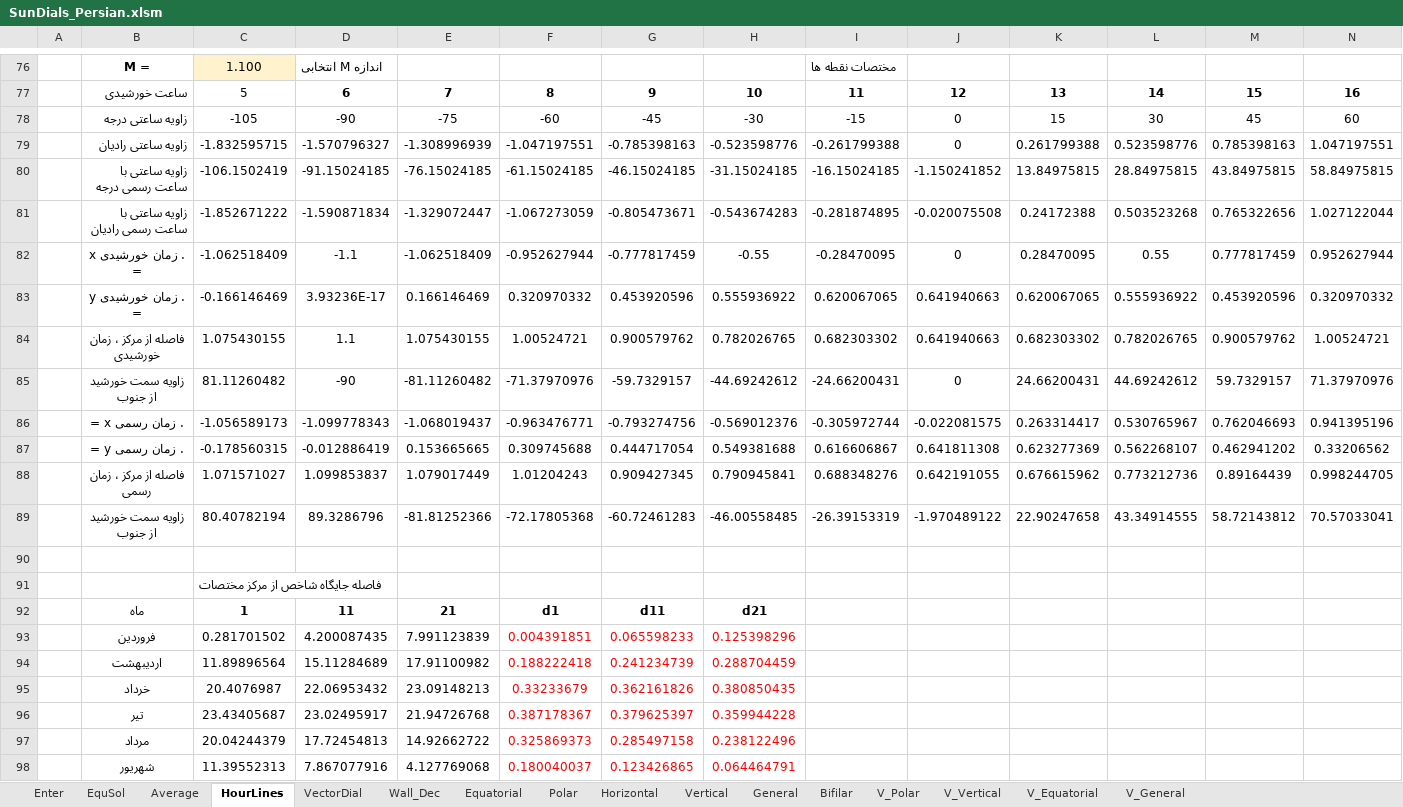
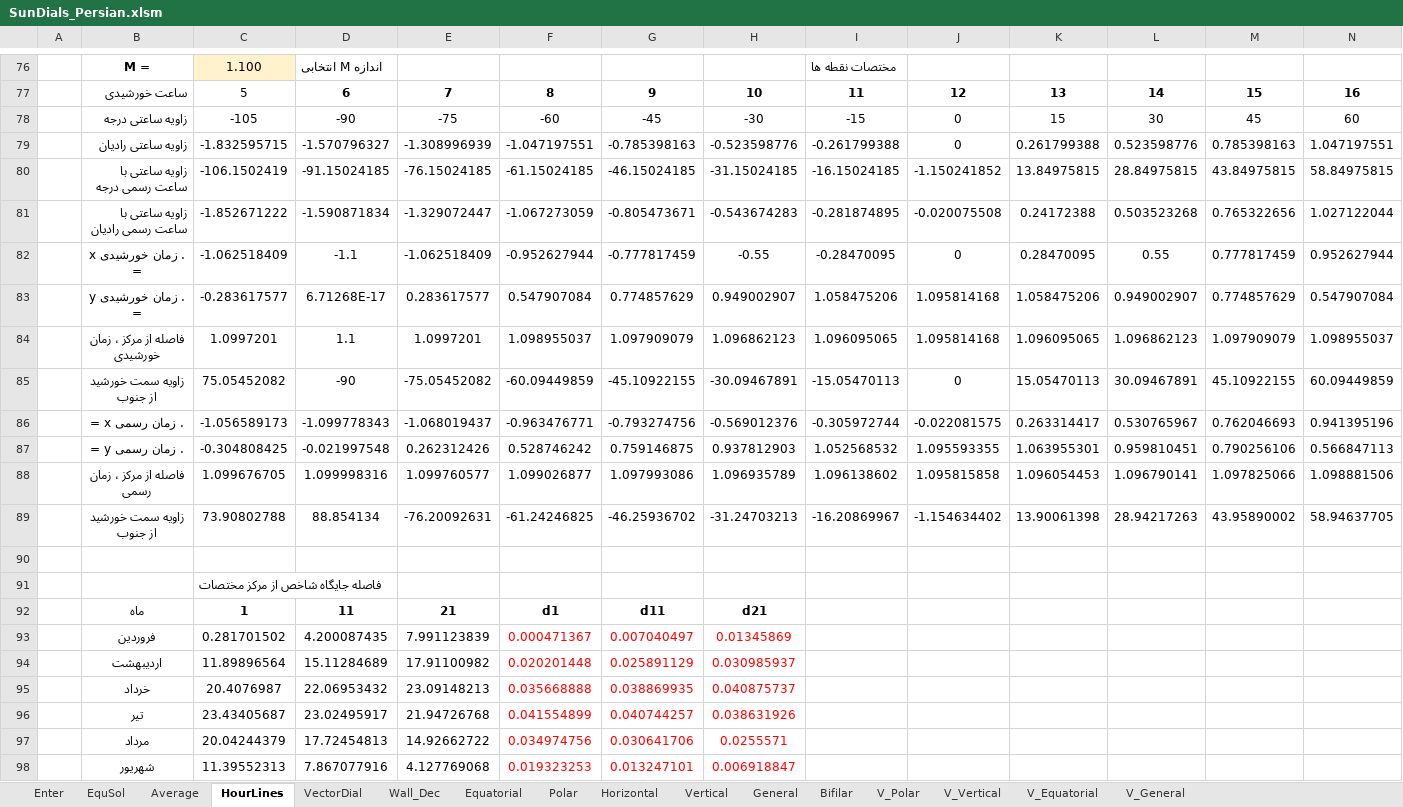
Before and after one commit to AminKH/SunDials, an Excel workbook: SunDials_Persian.xlsm, sheet HourLines, drawn as a sheet; only a part is shown, gaps mark what is left out; values as stored, in another font and other column widths than the file's, no borders; charts and pictures not drawn; removed rows and columns are numbered as before the commit, all else as after; rows hold the shown columns only; the diff covers the shown part only; the diff names each change by its address in the sheet, - before the commit and + after, or states it on an @@ line.

```diff
--- a/SunDials_Persian.xlsm (sheet HourLines)
+++ b/SunDials_Persian.xlsm (sheet HourLines)
-row 83:  | . زمان خورشیدی y = | -0.166146469 | 3.93236E-17 | 0.166146469 | 0.320970332 | 0.453920596 | 0.555936922 | 0.620067065 | 0.641940663 | 0.620067065 | 0.555936922 | 0.453920596 | 0.320970332
-row 84:  | فاصله از مرکز ، زمان خورشیدی | 1.075430155 | 1.1 | 1.075430155 | 1.00524721 | 0.900579762 | 0.782026765 | 0.682303302 | 0.641940663 | 0.682303302 | 0.782026765 | 0.900579762 | 1.00524721
-row 85:  | زاویه سمت خورشید از جنوب | 81.11260482 | -90 | -81.11260482 | -71.37970976 | -59.7329157 | -44.69242612 | -24.66200431 | 0 | 24.66200431 | 44.69242612 | 59.7329157 | 71.37970976
+row 83:  | . زمان خورشیدی y = | -0.283617577 | 6.71268E-17 | 0.283617577 | 0.547907084 | 0.774857629 | 0.949002907 | 1.058475206 | 1.095814168 | 1.058475206 | 0.949002907 | 0.774857629 | 0.547907084
+row 84:  | فاصله از مرکز ، زمان خورشیدی | 1.0997201 | 1.1 | 1.0997201 | 1.098955037 | 1.097909079 | 1.096862123 | 1.096095065 | 1.095814168 | 1.096095065 | 1.096862123 | 1.097909079 | 1.098955037
+row 85:  | زاویه سمت خورشید از جنوب | 75.05452082 | -90 | -75.05452082 | -60.09449859 | -45.10922155 | -30.09467891 | -15.05470113 | 0 | 15.05470113 | 30.09467891 | 45.10922155 | 60.09449859
-row 87:  | . زمان رسمی y = | -0.178560315 | -0.012886419 | 0.153665665 | 0.309745688 | 0.444717054 | 0.549381688 | 0.616606867 | 0.641811308 | 0.623277369 | 0.562268107 | 0.462941202 | 0.33206562
-row 88:  | فاصله از مرکز ، زمان رسمی | 1.071571027 | 1.099853837 | 1.079017449 | 1.01204243 | 0.909427345 | 0.790945841 | 0.688348276 | 0.642191055 | 0.676615962 | 0.773212736 | 0.89164439 | 0.998244705
-row 89:  | زاویه سمت خورشید از جنوب | 80.40782194 | 89.3286796 | -81.81252366 | -72.17805368 | -60.72461283 | -46.00558485 | -26.39153319 | -1.970489122 | 22.90247658 | 43.34914555 | 58.72143812 | 70.57033041
+row 87:  | . زمان رسمی y = | -0.304808425 | -0.021997548 | 0.262312426 | 0.528746242 | 0.759146875 | 0.937812903 | 1.052568532 | 1.095593355 | 1.063955301 | 0.959810451 | 0.790256106 | 0.566847113
+row 88:  | فاصله از مرکز ، زمان رسمی | 1.099676705 | 1.099998316 | 1.099760577 | 1.099026877 | 1.097993086 | 1.096935789 | 1.096138602 | 1.095815858 | 1.096054453 | 1.096790141 | 1.097825066 | 1.098881506
+row 89:  | زاویه سمت خورشید از جنوب | 73.90802788 | 88.854134 | -76.20092631 | -61.24246825 | -46.25936702 | -31.24703213 | -16.20869967 | -1.154634402 | 13.90061398 | 28.94217263 | 43.95890002 | 58.94637705
-F93: 0.004391851
+F93: 0.000471367
-G93: 0.065598233
+G93: 0.007040497
-H93: 0.125398296
+H93: 0.01345869
-F94: 0.188222418
+F94: 0.020201448
-G94: 0.241234739
+G94: 0.025891129
-H94: 0.288704459
+H94: 0.030985937
-F95: 0.33233679
+F95: 0.035668888
-G95: 0.362161826
+G95: 0.038869935
-H95: 0.380850435
+H95: 0.040875737
-F96: 0.387178367
+F96: 0.041554899
-G96: 0.379625397
+G96: 0.040744257
-H96: 0.359944228
+H96: 0.038631926
-F97: 0.325869373
+F97: 0.034974756
-G97: 0.285497158
+G97: 0.030641706
-H97: 0.238122496
+H97: 0.0255571
-F98: 0.180040037
+F98: 0.019323253
-G98: 0.123426865
+G98: 0.013247101
-H98: 0.064464791
+H98: 0.006918847
```
Also changed, not shown: 15 added rows, 15 removed rows and 35 edited cells elsewhere in this sheet, sheet EquSol, sheet Wall_Dec, sheet Average, sheet Enter, sheet VectorDial, charts or pictures, SunDials_English.xlsm.
